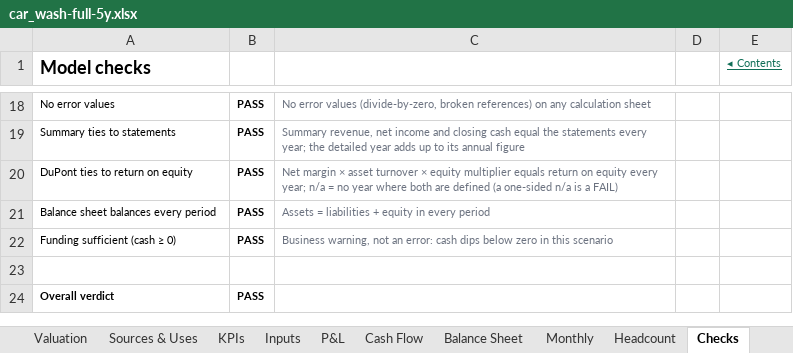
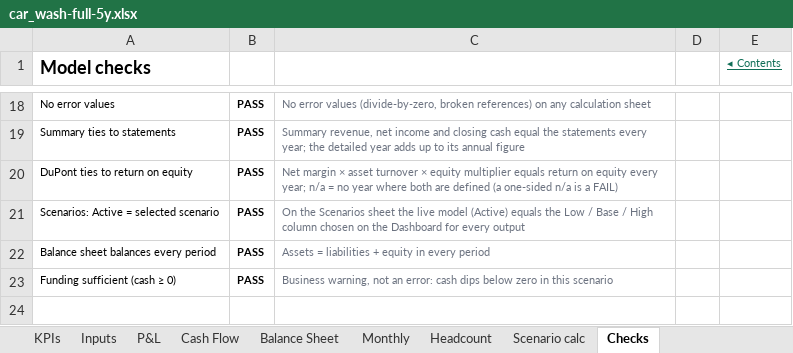
Before and after one commit to henrysheykin/finmodel-app, an Excel workbook: samples/car_wash-full-5y.xlsx, sheet Checks, drawn as a sheet; only a part is shown, gaps mark what is left out; the shorter side is filled out with more unchanged rows; values as stored, in another font and other column widths than the file's, no borders; conditional formats not drawn; the diff names each change by its address in the sheet, - before the commit and + after, or states it on an @@ line.

```diff
--- a/samples/car_wash-full-5y.xlsx (sheet Checks)
+++ b/samples/car_wash-full-5y.xlsx (sheet Checks)
+sheet tab: Scenario calc
+row 21: Scenarios: Active = selected scenario | PASS | On the Scenarios sheet the live model (Active) equals the Low / Base / High column chosen on the Dashboard for every output
```
Also changed, not shown: sheet Cover, other sheet tabs, formulas that keep their value, charts or pictures, samples/car_wash-full.xlsx, 1 other file.
